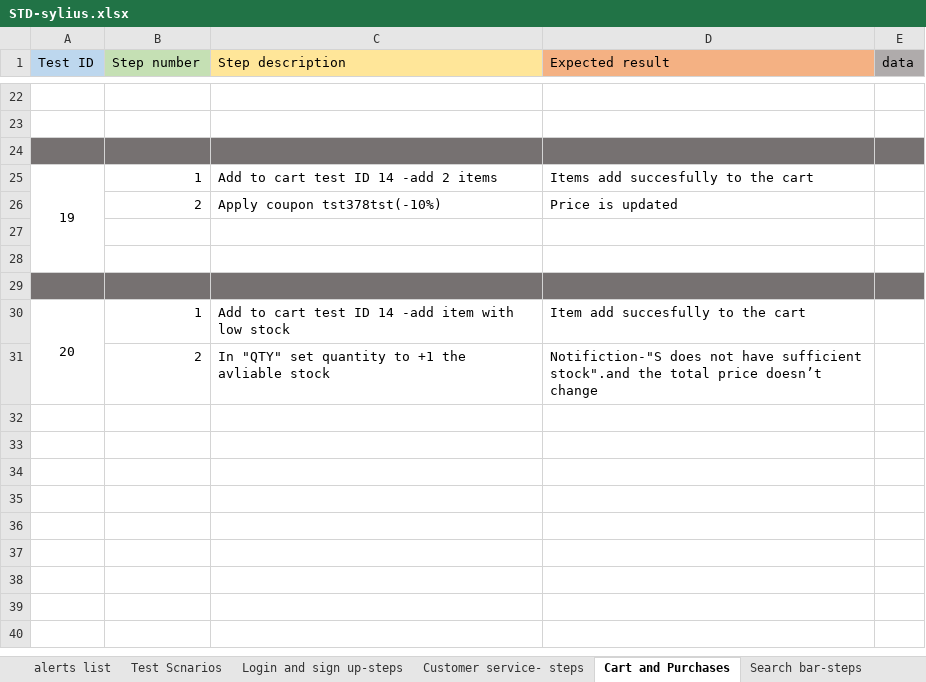
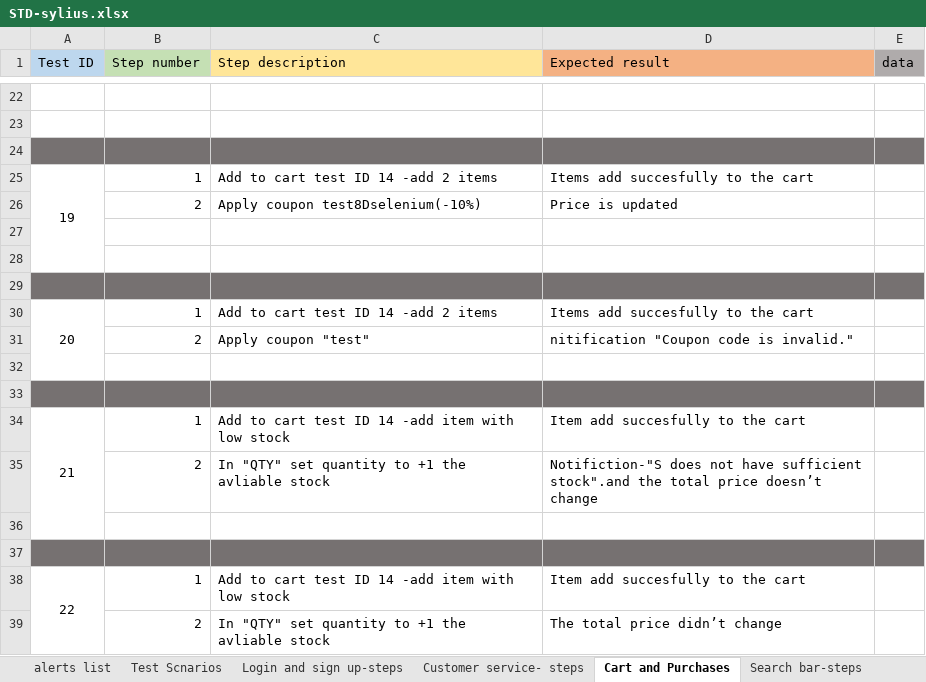
Before and after one commit to benikun88/FinalAutomationProject, an Excel workbook: STD-sylius.xlsx, sheet Cart and Purchases, drawn as a sheet; only a part is shown, gaps mark what is left out; values as stored, in another font and other column widths than the file's, no borders; removed rows and columns are numbered as before the commit, all else as after; the diff names each change by its address in the sheet, - before the commit and + after, or states it on an @@ line.

```diff
--- a/STD-sylius.xlsx (sheet Cart and Purchases)
+++ b/STD-sylius.xlsx (sheet Cart and Purchases)
-A25:A28 merged
+A25:A28 merged
-C26 (Step description): Apply coupon tst378tst(-10%)
+C26 (Step description): Apply coupon test8Dselenium(-10%)
+row 28: (empty)
+row 29: (empty)
+row 30: 20 | 1 | Add to cart test ID 14 -add 2 items | Items add succesfully to the cart
+row 31:  | 2 | Apply coupon "test" | nitification "Coupon code is invalid."
@@ column A (Test ID) renumbered in row 34 @@
+row 36: (empty)
+row 37: (empty)
+row 38: 22 | 1 | Add to cart test ID 14 -add item with low stock | Item add succesfully to the cart
+row 39:  | 2 | In "QTY" set quantity to +1 the avliable stock | The total price didn’t change
```
Also changed, not shown: sheet Test Scnarios, 21 other files.
